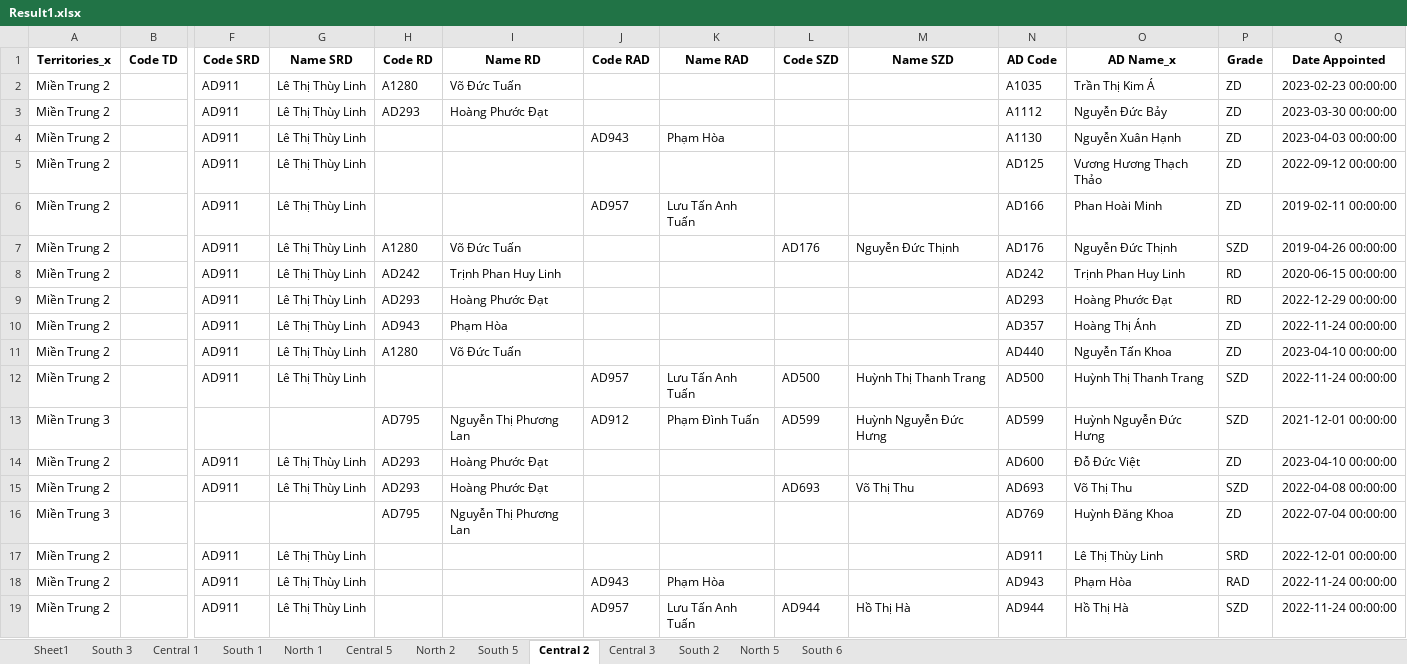
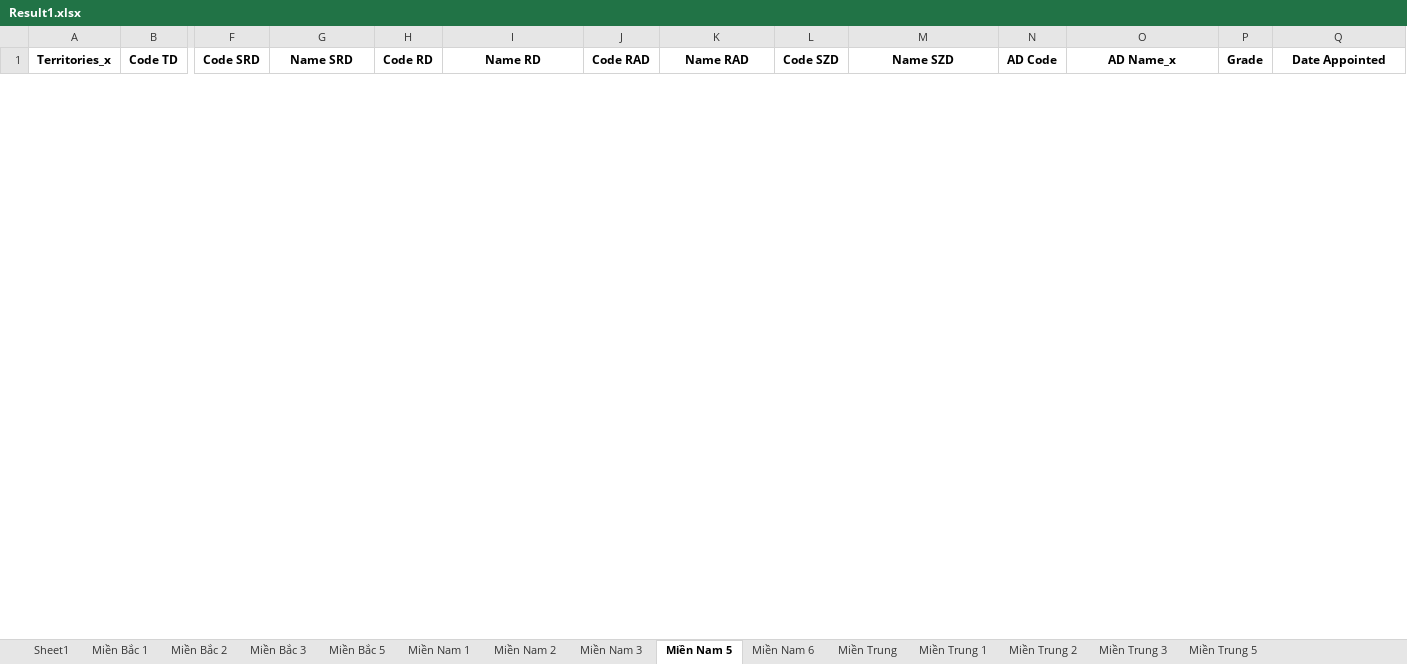
Before and after one commit to michaelmarytan81194/Python-Project, an Excel workbook: AD Bonus/Result1.xlsx, sheet Miền Nam 5, drawn as a sheet; only a part is shown, gaps mark what is left out; values as stored, in another font and other column widths than the file's, no borders; removed rows and columns are numbered as before the commit, all else as after; rows hold the shown columns only; the diff covers the shown part only; the diff names each change by its address in the sheet, - before the commit and + after, or states it on an @@ line.

```diff
--- a/AD Bonus/Result1.xlsx (sheet Miền Nam 5)
+++ b/AD Bonus/Result1.xlsx (sheet Miền Nam 5)
-sheet tab: South 3
+sheet tab: Miền Bắc 1
-sheet tab: Central 1
+sheet tab: Miền Bắc 2
-sheet tab: South 1
+sheet tab: Miền Bắc 3
-sheet tab: North 1
+sheet tab: Miền Bắc 5
-sheet tab: Central 5
+sheet tab: Miền Nam 1
-sheet tab: North 2
+sheet tab: Miền Nam 2
-sheet tab: South 5
+sheet tab: Miền Nam 3
-sheet tab: Central 2
+sheet tab: Miền Nam 5
-sheet tab: Central 3
+sheet tab: Miền Nam 6
-sheet tab: South 2
+sheet tab: Miền Trung
-sheet tab: North 5
+sheet tab: Miền Trung 1
-sheet tab: South 6
+sheet tab: Miền Trung 2
+sheet tab: Miền Trung 3
+sheet tab: Miền Trung 5
-row 2: Miền Trung 2 |  | AD911 | Lê Thị Thùy Linh | A1280 | Võ Đức Tuấn |  |  |  |  | A1035 | Trần Thị Kim Á | ZD | 2023-02-23 00:00:00
-row 3: Miền Trung 2 |  | AD911 | Lê Thị Thùy Linh | AD293 | Hoàng Phước Đạt |  |  |  |  | A1112 | Nguyễn Đức Bảy | ZD | 2023-03-30 00:00:00
-row 4: Miền Trung 2 |  | AD911 | Lê Thị Thùy Linh |  |  | AD943 | Phạm Hòa |  |  | A1130 | Nguyễn Xuân Hạnh | ZD | 2023-04-03 00:00:00
-row 5: Miền Trung 2 |  | AD911 | Lê Thị Thùy Linh |  |  |  |  |  |  | AD125 | Vương Hương Thạch Thảo | ZD | 2022-09-12 00:00:00
-row 6: Miền Trung 2 |  | AD911 | Lê Thị Thùy Linh |  |  | AD957 | Lưu Tấn Anh Tuấn |  |  | AD166 | Phan Hoài Minh | ZD | 2019-02-11 00:00:00
-row 7: Miền Trung 2 |  | AD911 | Lê Thị Thùy Linh | A1280 | Võ Đức Tuấn |  |  | AD176 | Nguyễn Đức Thịnh | AD176 | Nguyễn Đức Thịnh | SZD | 2019-04-26 00:00:00
-row 8: Miền Trung 2 |  | AD911 | Lê Thị Thùy Linh | AD242 | Trịnh Phan Huy Linh |  |  |  |  | AD242 | Trịnh Phan Huy Linh | RD | 2020-06-15 00:00:00
-row 9: Miền Trung 2 |  | AD911 | Lê Thị Thùy Linh | AD293 | Hoàng Phước Đạt |  |  |  |  | AD293 | Hoàng Phước Đạt | RD | 2022-12-29 00:00:00
-row 10: Miền Trung 2 |  | AD911 | Lê Thị Thùy Linh | AD943 | Phạm Hòa |  |  |  |  | AD357 | Hoàng Thị Ánh | ZD | 2022-11-24 00:00:00
-row 11: Miền Trung 2 |  | AD911 | Lê Thị Thùy Linh | A1280 | Võ Đức Tuấn |  |  |  |  | AD440 | Nguyễn Tấn Khoa | ZD | 2023-04-10 00:00:00
-row 12: Miền Trung 2 |  | AD911 | Lê Thị Thùy Linh |  |  | AD957 | Lưu Tấn Anh Tuấn | AD500 | Huỳnh Thị Thanh Trang | AD500 | Huỳnh Thị Thanh Trang | SZD | 2022-11-24 00:00:00
-row 13: Miền Trung 3 |  |  |  | AD795 | Nguyễn Thị Phương Lan | AD912 | Phạm Đình Tuấn | AD599 | Huỳnh Nguyễn Đức Hưng | AD599 | Huỳnh Nguyễn Đức Hưng | SZD | 2021-12-01 00:00:00
-row 14: Miền Trung 2 |  | AD911 | Lê Thị Thùy Linh | AD293 | Hoàng Phước Đạt |  |  |  |  | AD600 | Đỗ Đức Việt | ZD | 2023-04-10 00:00:00
-row 15: Miền Trung 2 |  | AD911 | Lê Thị Thùy Linh | AD293 | Hoàng Phước Đạt |  |  | AD693 | Võ Thị Thu | AD693 | Võ Thị Thu | SZD | 2022-04-08 00:00:00
-row 16: Miền Trung 3 |  |  |  | AD795 | Nguyễn Thị Phương Lan |  |  |  |  | AD769 | Huỳnh Đăng Khoa | ZD | 2022-07-04 00:00:00
-row 17: Miền Trung 2 |  | AD911 | Lê Thị Thùy Linh |  |  |  |  |  |  | AD911 | Lê Thị Thùy Linh | SRD | 2022-12-01 00:00:00
-row 18: Miền Trung 2 |  | AD911 | Lê Thị Thùy Linh |  |  | AD943 | Phạm Hòa |  |  | AD943 | Phạm Hòa | RAD | 2022-11-24 00:00:00
-row 19: Miền Trung 2 |  | AD911 | Lê Thị Thùy Linh |  |  | AD957 | Lưu Tấn Anh Tuấn | AD944 | Hồ Thị Hà | AD944 | Hồ Thị Hà | SZD | 2022-11-24 00:00:00
```
Also changed, not shown: 35 added rows and 4 removed rows elsewhere in this sheet, sheet Miền Nam 3, sheet Miền Nam 2, sheet Miền Bắc 1, sheet Miền Bắc 2, sheet Miền Nam 1, sheet Miền Bắc 3, 5 more sheets, 1 other file.
